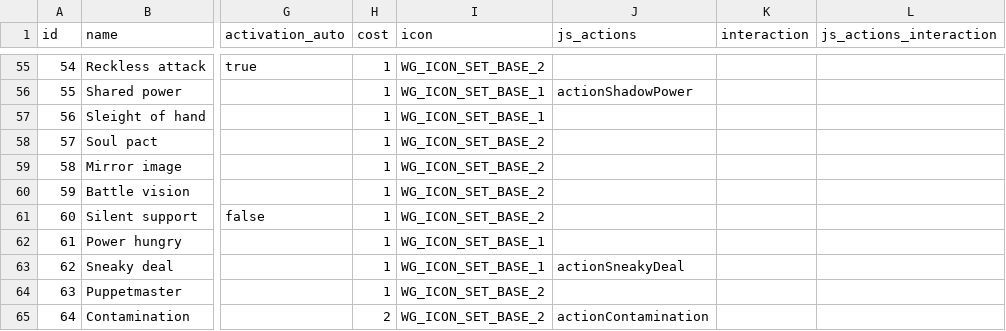
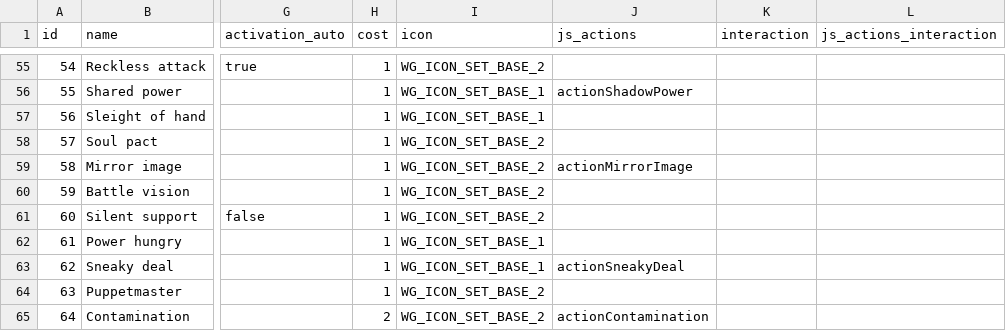
Before and after one commit to MartinGoulet/bga-wizards-grimoire, a CSV file: misc/material.csv, drawn as a sheet; only a part is shown, gaps mark what is left out; the diff names each change by its address in the sheet, - before the commit and + after, or states it on an @@ line.

Commit message:
Bug 93158 - Mirror Image - Let the player the choice of the spell instead of the higher

```diff
--- a/misc/material.csv
+++ b/misc/material.csv
-J59 (js_actions): (empty)
+J59 (js_actions): actionMirrorImage
```
Also changed, not shown: 4 other files.
